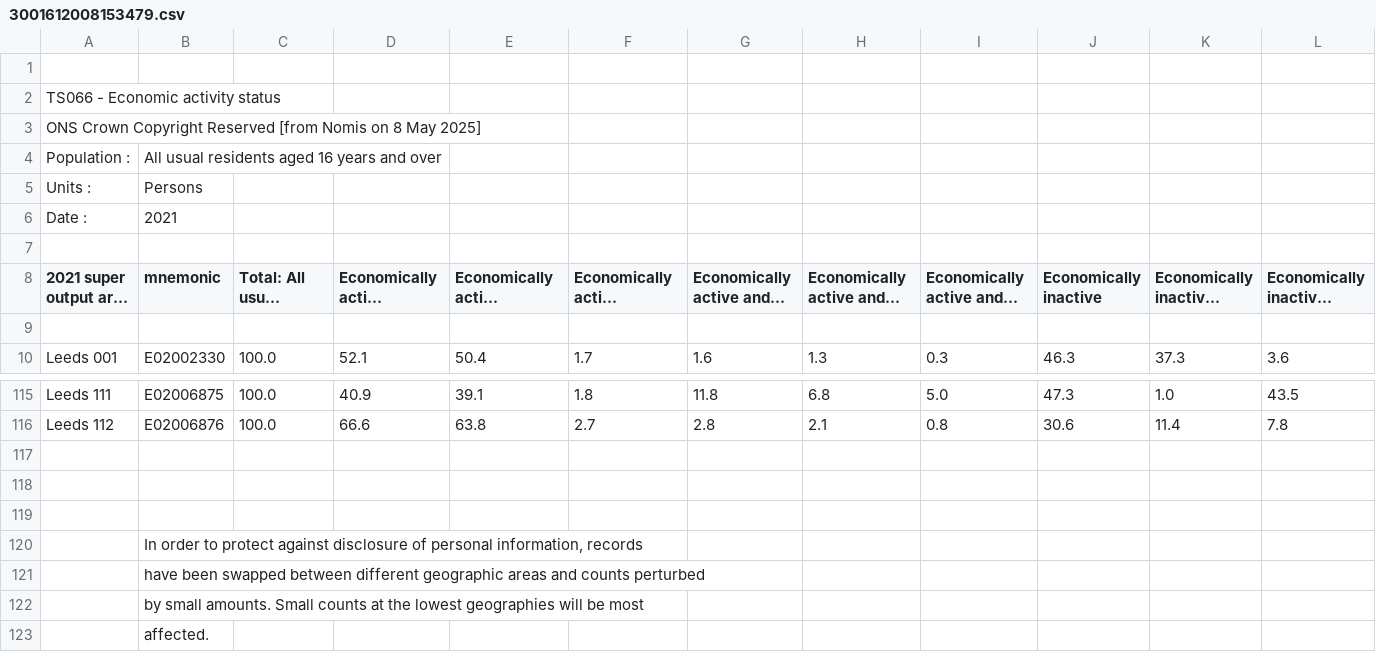
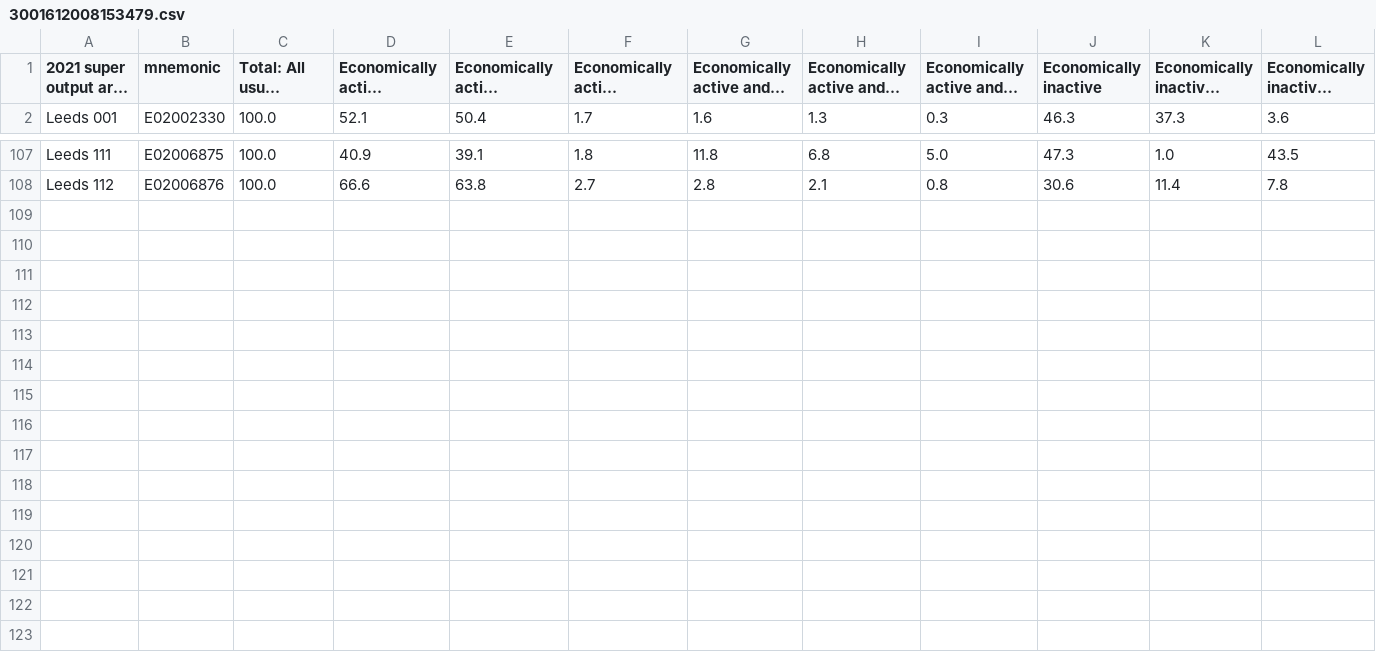
Before and after one commit to hxy1337/assignment2, a CSV file: 3001612008153479.csv, drawn as a sheet; only a part is shown, gaps mark what is left out; long unchanged cells end in …; rows hold the shown columns only; the diff names each change by its address in the sheet, - before the commit and + after, or states it on an @@ line.

Commit message:
Update 3001612008153479.csv

```diff
--- a/3001612008153479.csv
+++ b/3001612008153479.csv
-row 1: (empty)
-row 2: TS066 - Economic activity status
-row 3: ONS Crown Copyright Reserved [from Nomis on 8 May 2025]
-row 4: Population : | All usual residents aged 16 years and over
-row 5: Units : | Persons
-row 6: Date : | 2021
-row 7: (empty)
-row 9: (empty)
-row 117: (empty)
-row 118: (empty)
-row 119: (empty)
-row 120:  | In order to protect against disclosure of personal information, records
-row 121:  | have been swapped between different geographic areas and counts perturbed
-row 122:  | by small amounts. Small counts at the lowest geographies will be most
-row 123:  | affected.
```
